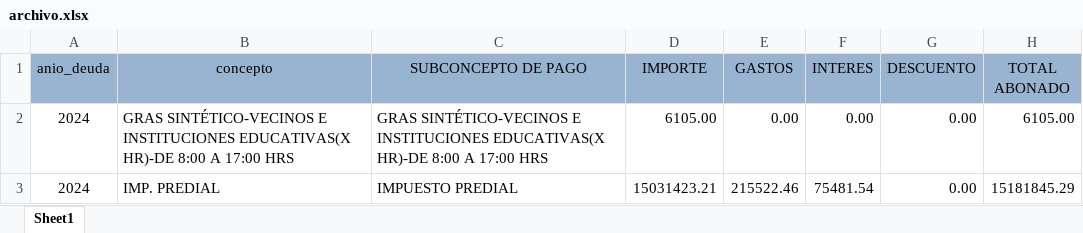
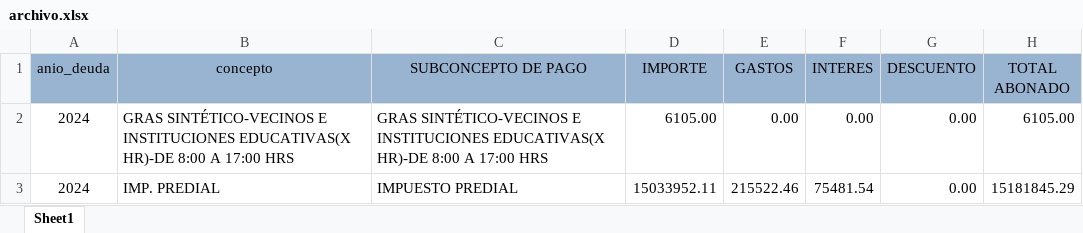
Before and after one commit to Pue223/backendtw, an Excel workbook: src/controller/archivo.xlsx, sheet Sheet1, drawn as a sheet; values as stored, in another font and other column widths than the file's, no borders; the diff names each change by its address in the sheet, - before the commit and + after, or states it on an @@ line.

```diff
--- a/src/controller/archivo.xlsx (sheet Sheet1)
+++ b/src/controller/archivo.xlsx (sheet Sheet1)
-D3 (IMPORTE): 15031423.21
+D3 (IMPORTE): 15033952.11
```
Also changed, not shown: src/controller/ingresos.xlsx.
